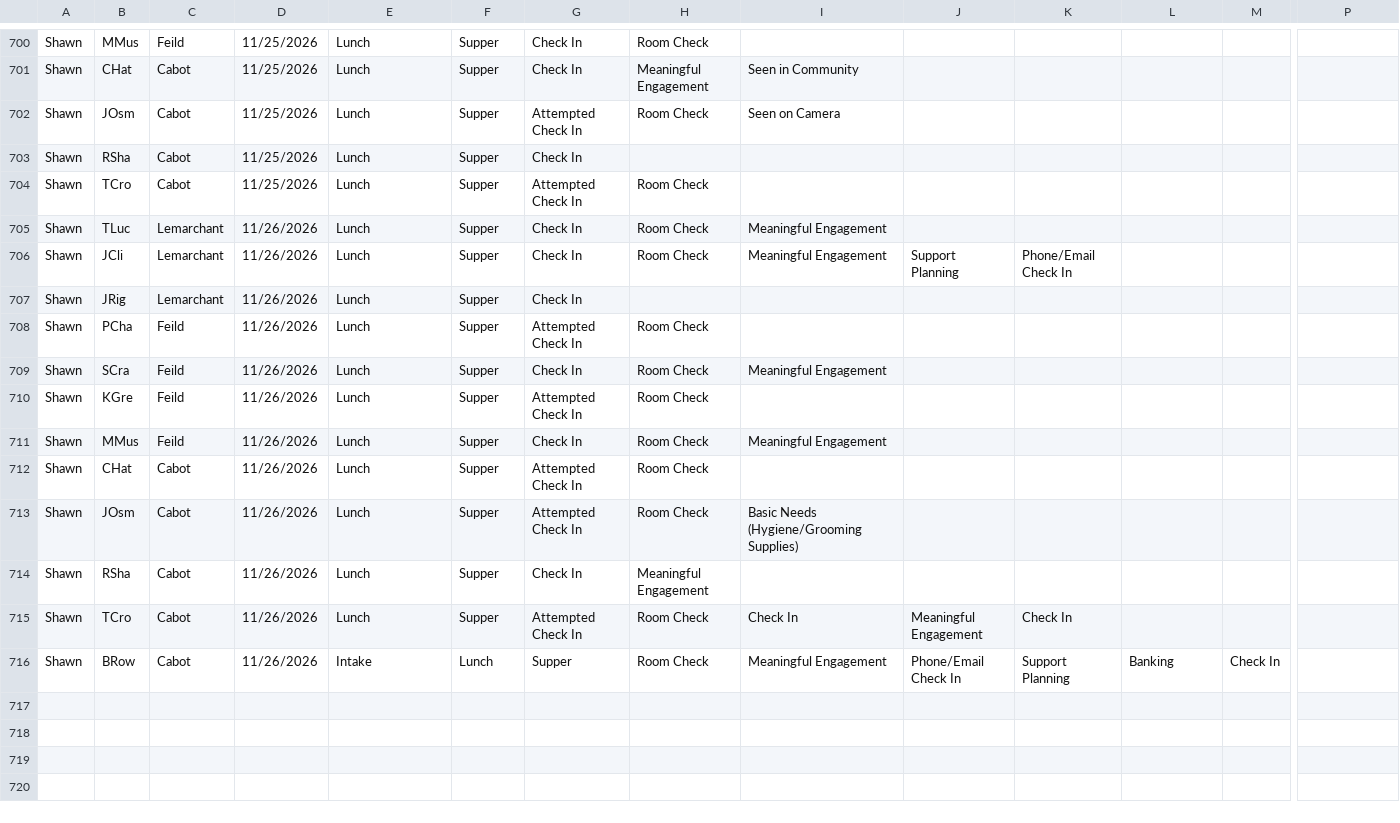
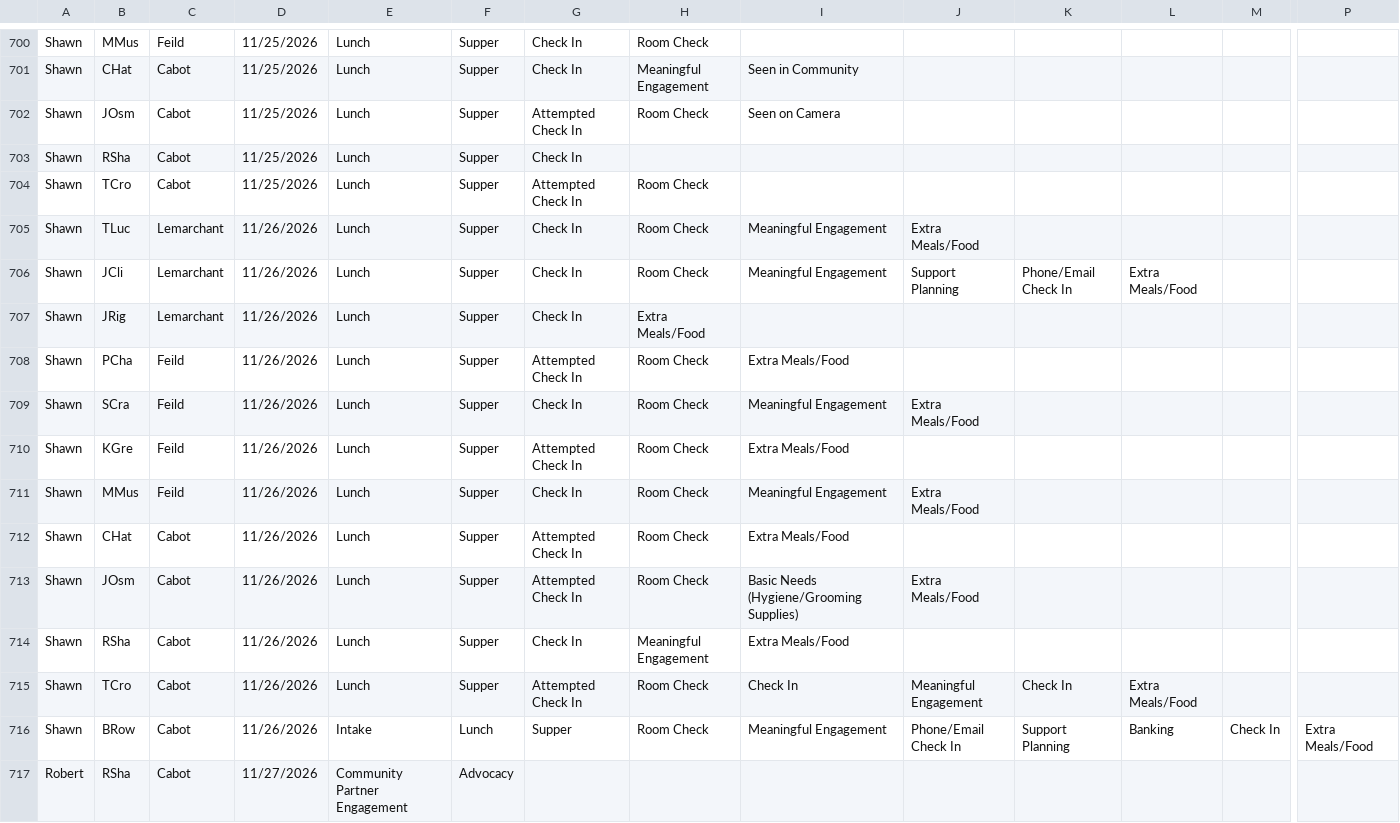
Before and after one commit to rcahill-code/homes-live, a CSV file: data/homes.csv, drawn as a sheet; only a part is shown, gaps mark what is left out; rows hold the shown columns only; the diff covers the shown part only; the diff names each change by its address in the sheet, - before the commit and + after, or states it on an @@ line.

```diff
--- a/data/homes.csv
+++ b/data/homes.csv
-J705: (empty)
+J705: Extra Meals/Food
-L706: (empty)
+L706: Extra Meals/Food
-H707: (empty)
+H707: Extra Meals/Food
-I708: (empty)
+I708: Extra Meals/Food
-J709: (empty)
+J709: Extra Meals/Food
-I710: (empty)
+I710: Extra Meals/Food
-J711: (empty)
+J711: Extra Meals/Food
-I712: (empty)
+I712: Extra Meals/Food
-J713: (empty)
+J713: Extra Meals/Food
-I714: (empty)
+I714: Extra Meals/Food
-L715: (empty)
+L715: Extra Meals/Food
-P716: (empty)
+P716: Extra Meals/Food
+row 717: Robert | RSha | Cabot | 11/27/2026 | Community Partner Engagement | Advocacy
```
Also changed, not shown: 12 added rows elsewhere in this file.
